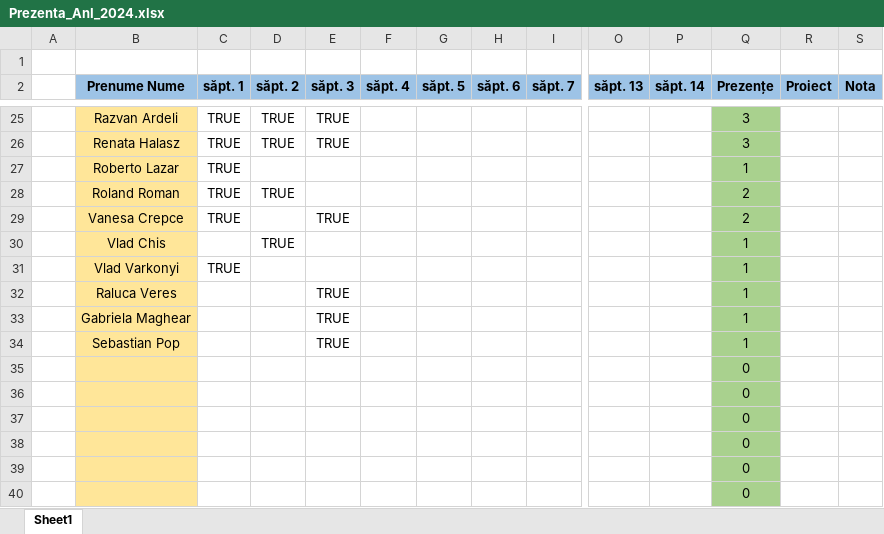
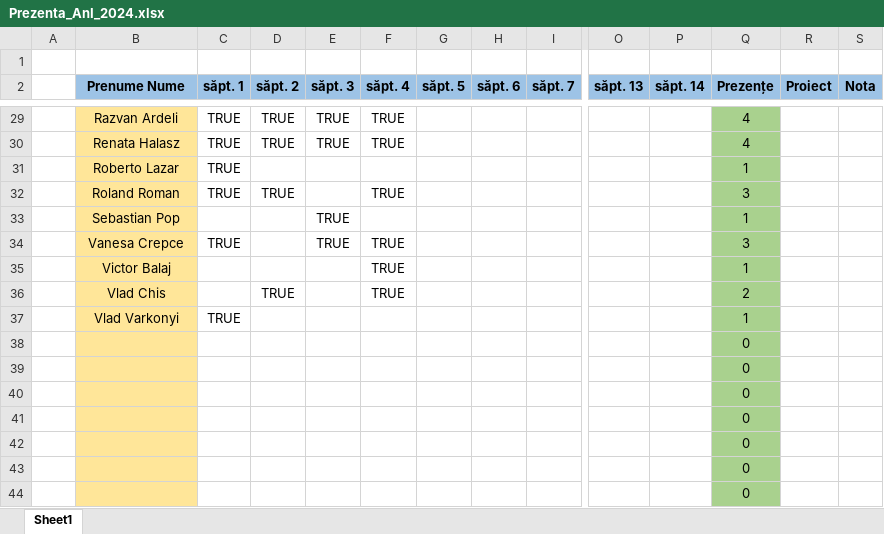
Before and after one commit to PelleRemus/Facultate_Promotia_2023_2026, an Excel workbook: AlgoritmiFundamentali/Prezenta_AnI_2024.xlsx, sheet Sheet1, drawn as a sheet; only a part is shown, gaps mark what is left out; the shorter side is filled out with more unchanged rows; values as stored, in another font and other column widths than the file's, no borders; conditional formats not drawn; removed rows and columns are numbered as before the commit, all else as after; rows hold the shown columns only; the diff covers the shown part only; the diff names each change by its address in the sheet, - before the commit and + after, or states it on an @@ line.

```diff
--- a/AlgoritmiFundamentali/Prezenta_AnI_2024.xlsx (sheet Sheet1)
+++ b/AlgoritmiFundamentali/Prezenta_AnI_2024.xlsx (sheet Sheet1)
-F29:F30 (săpt. 4): (empty)
+F29:F30 (săpt. 4): TRUE
-Q29:Q30 (Prezențe): 3
+Q29:Q30 (Prezențe): 4
-F32 (săpt. 4): (empty)
+F32 (săpt. 4): TRUE
-Q32 (Prezențe): 2
+Q32 (Prezențe): 3
@@ row 34 moved to row 33: Sebastian Pop @@
-F34 (săpt. 4): (empty)
+F34 (săpt. 4): TRUE
-Q34 (Prezențe): 2
+Q34 (Prezențe): 3
-row 30:  | Vlad Chis |  | TRUE |  |  |  |  |  |  |  | 1
+row 35:  | Victor Balaj |  |  |  | TRUE |  |  |  |  |  | 1
+row 36:  | Vlad Chis |  | TRUE |  | TRUE |  |  |  |  |  | 2
-row 32:  | Raluca Veres |  |  | TRUE |  |  |  |  |  |  | 1
-row 33:  | Gabriela Maghear |  |  | TRUE |  |  |  |  |  |  | 1
-row 35:  |  |  |  |  |  |  |  |  |  |  | 0
-row 36:  |  |  |  |  |  |  |  |  |  |  | 0
-row 37:  |  |  |  |  |  |  |  |  |  |  | 0
```
Also changed, not shown: 4 added rows and 24 edited cells elsewhere in this sheet, formulas that keep their value, 12 other files.
